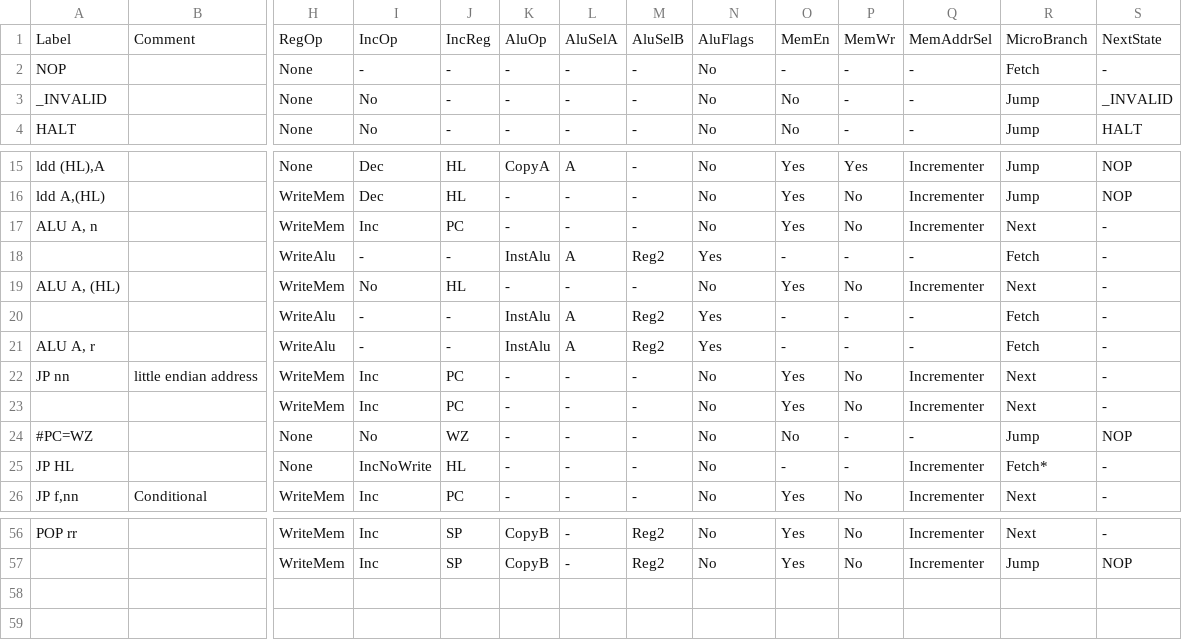
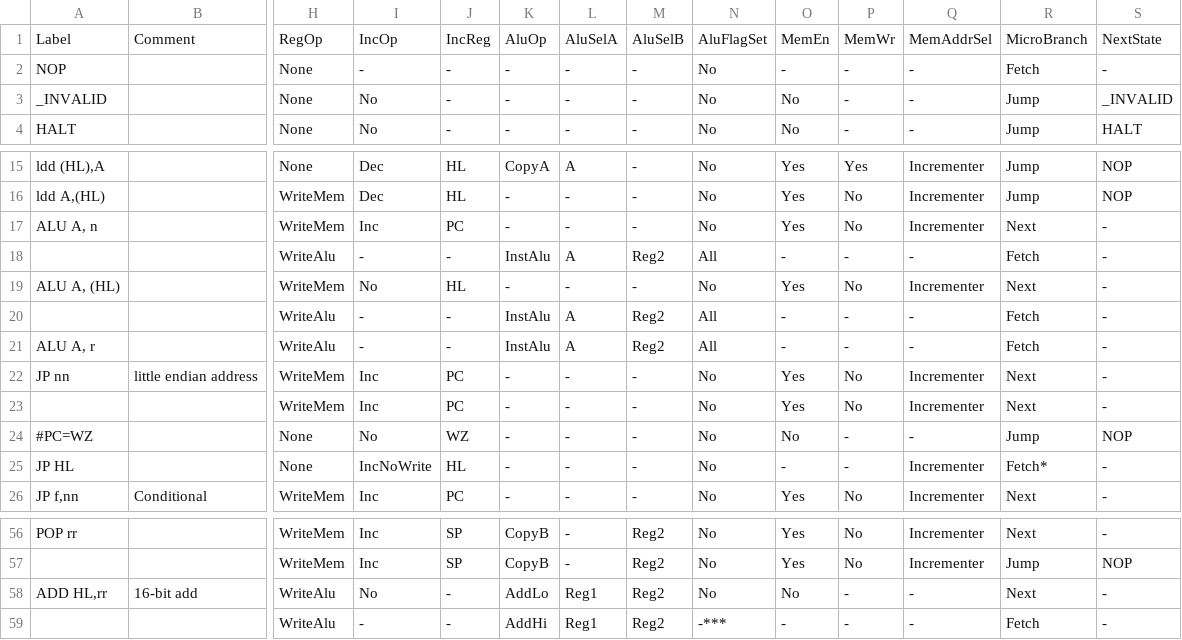
Before and after one commit to elipsitz/gameboy-fpga, a CSV file: rtl/microcode.csv, drawn as a sheet; only a part is shown, gaps mark what is left out; rows hold the shown columns only; the diff names each change by its address in the sheet, - before the commit and + after, or states it on an @@ line.

```diff
--- a/rtl/microcode.csv
+++ b/rtl/microcode.csv
-N1: AluFlags
+N1: AluFlagSet
-N18: Yes
+N18: All
-N20:N21: Yes
+N20:N21: All
+row 58: ADD HL,rr | 16-bit add | WriteAlu | No | - | AddLo | Reg1 | Reg2 | No | No | - | - | Next | -
+row 59:  |  | WriteAlu | - | - | AddHi | Reg1 | Reg2 | -*** | - | - | - | Fetch | -
```
Also changed, not shown: 6 other files.
